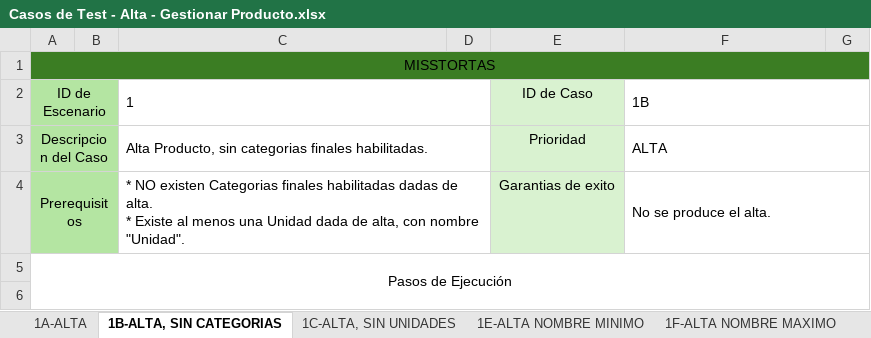
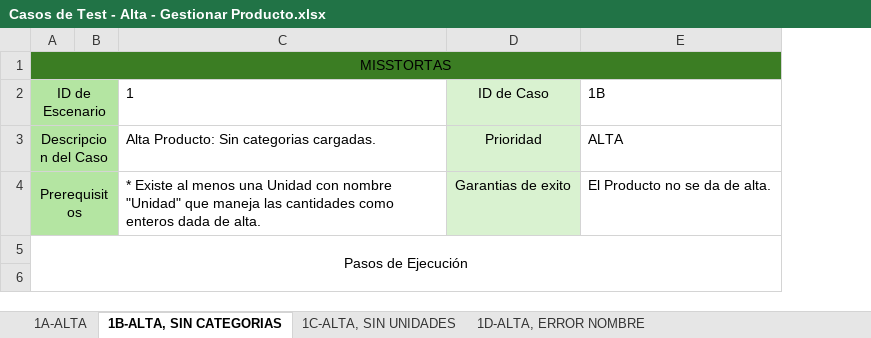
Before and after one commit to elelouch/MissTortas-Bakery, an Excel workbook: IngSoftware/propuesta/CasosDeTests/Casos de Test - Alta - Gestionar Producto.xlsx, sheet 1B-ALTA, SIN CATEGORIAS, drawn as a sheet; only a part is shown; values as stored, in another font and other column widths than the file's, no borders; table styles not drawn; removed rows and columns are numbered as before the commit, all else as after; ↵ is a line break in a cell; the diff covers the shown part only; the diff names each change by its address in the sheet, - before the commit and + after, or states it on an @@ line.

```diff
--- a/IngSoftware/propuesta/CasosDeTests/Casos de Test - Alta - Gestionar Producto.xlsx (sheet 1B-ALTA, SIN CATEGORIAS)
+++ b/IngSoftware/propuesta/CasosDeTests/Casos de Test - Alta - Gestionar Producto.xlsx (sheet 1B-ALTA, SIN CATEGORIAS)
-sheet tab: 1E-ALTA NOMBRE MINIMO
+sheet tab: 1D-ALTA, ERROR NOMBRE
-sheet tab: 1F-ALTA NOMBRE MAXIMO
-column D, empty
-column G, empty
-C2:D2 merged
-F2:G2 merged
-C3 (1): Alta Producto, sin categorias finales habilitadas.
+C3 (1): Alta Producto: Sin categorias cargadas.
-C3:D3 merged
-F3:G3 merged
-C4 (1): * NO existen Categorias finales habilitadas dadas de alta. ↵ * Existe al menos una Unidad dada de alta, con nombre "Unidad".
+C4 (1): * Existe al menos una Unidad con nombre "Unidad" que maneja las cantidades como enteros dada de alta.
-C4:D4 merged
-E4 (1B): No se produce el alta.
+E4 (1B): El Producto no se da de alta.
-F4:G4 merged
```
Also changed, not shown: 7 removed rows and 5 edited cells elsewhere in this sheet, sheet 1A-ALTA, sheet 1C-ALTA, SIN UNIDADES, sheet 1F-ERROR CANTIDAD, sheet 1E-ALTA ERROR DESCRIPCION, sheet 1D-ALTA, ERROR NOMBRE, other sheet tabs, 9 other files.
